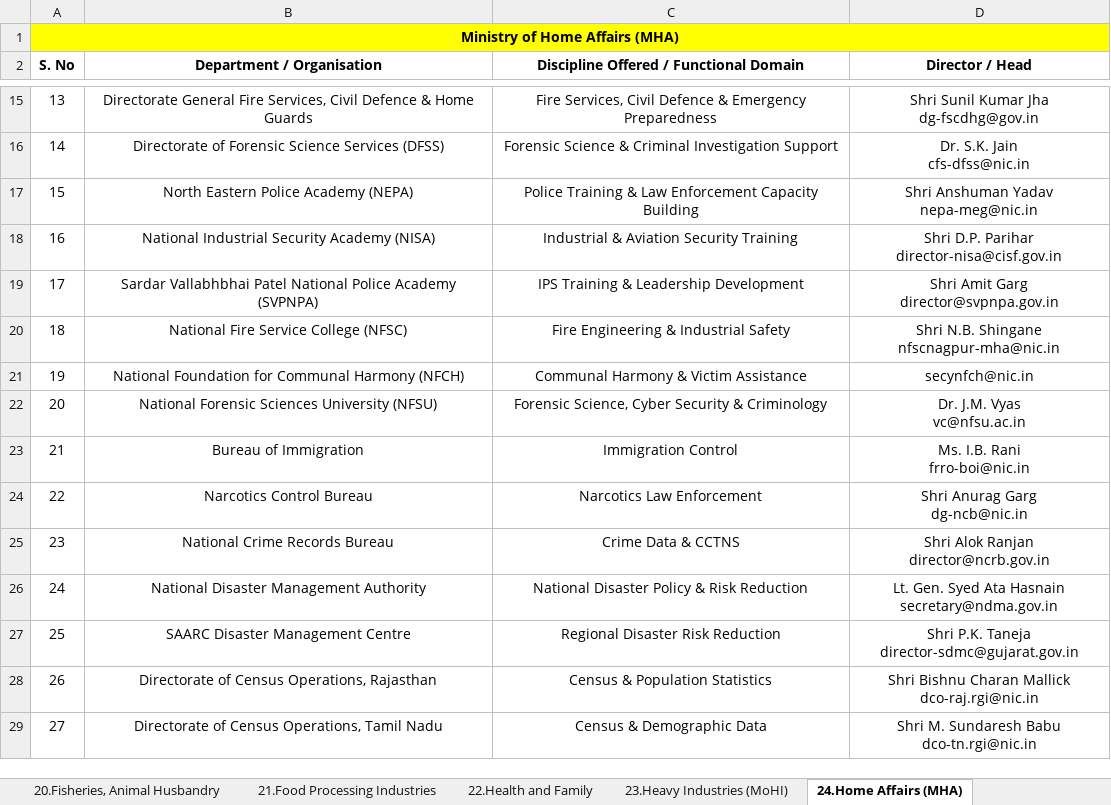
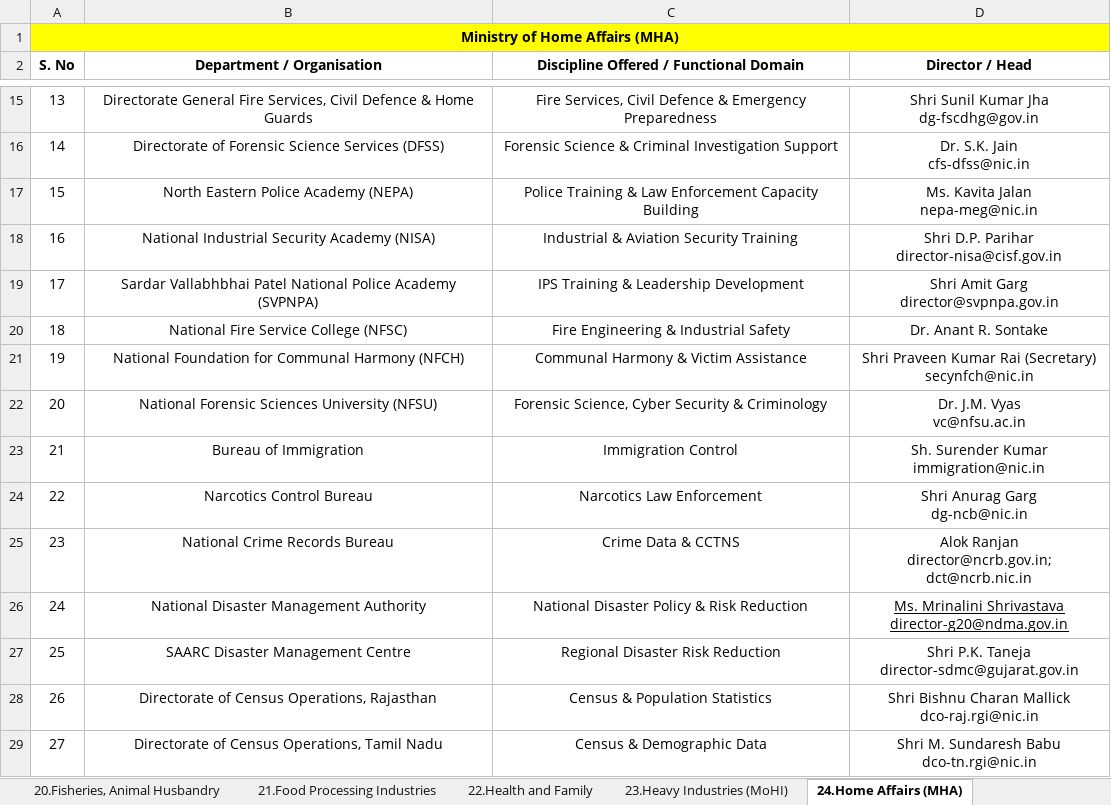
Before and after one commit to gulshanunipd/MNST, an Excel workbook: Ministries.xlsx, sheet 24.Home Affairs (MHA), drawn as a sheet; only a part is shown, gaps mark what is left out; values as stored, in another font and other column widths than the file's, no borders; charts and pictures not drawn; ↵ is a line break in a cell; the diff covers the shown part only; the diff names each change by its address in the sheet, - before the commit and + after, or states it on an @@ line.

```diff
--- a/Ministries.xlsx (sheet 24.Home Affairs (MHA))
+++ b/Ministries.xlsx (sheet 24.Home Affairs (MHA))
-D17 (Director / Head): Shri Anshuman Yadav ↵ nepa-meg@nic.in
+D17 (Director / Head): Ms. Kavita Jalan ↵ nepa-meg@nic.in
-D20 (Director / Head): Shri N.B. Shingane ↵ nfscnagpur-mha@nic.in
+D20 (Director / Head): Dr. Anant R. Sontake
-D21 (Director / Head): secynfch@nic.in
+D21 (Director / Head): Shri Praveen Kumar Rai (Secretary) ↵ secynfch@nic.in
-D23 (Director / Head): Ms. I.B. Rani ↵ frro-boi@nic.in
+D23 (Director / Head): Sh. Surender Kumar ↵ immigration@nic.in
-D25 (Director / Head): Shri Alok Ranjan ↵ director@ncrb.gov.in
+D25 (Director / Head): Alok Ranjan ↵ director@ncrb.gov.in; dct@ncrb.nic.in
-D26 (Director / Head): Lt. Gen. Syed Ata Hasnain ↵ secretary@ndma.gov.in
+D26 (Director / Head): Ms. Mrinalini Shrivastava ↵ director-g20@ndma.gov.in
-D26 underline: off
+D26 underline: on
```
Also changed, not shown: 20 added rows and 5 edited cells elsewhere in this sheet, sheet 9.Cooperation, sheet 23.Heavy Industries (MoHI), sheet 6.Commerce and Industry, sheet 27.Jal Shakti (MoJS), sheet 38.Planning, sheet 20.Fisheries, Animal Husbandry, 46 more sheets, 3 other files.
